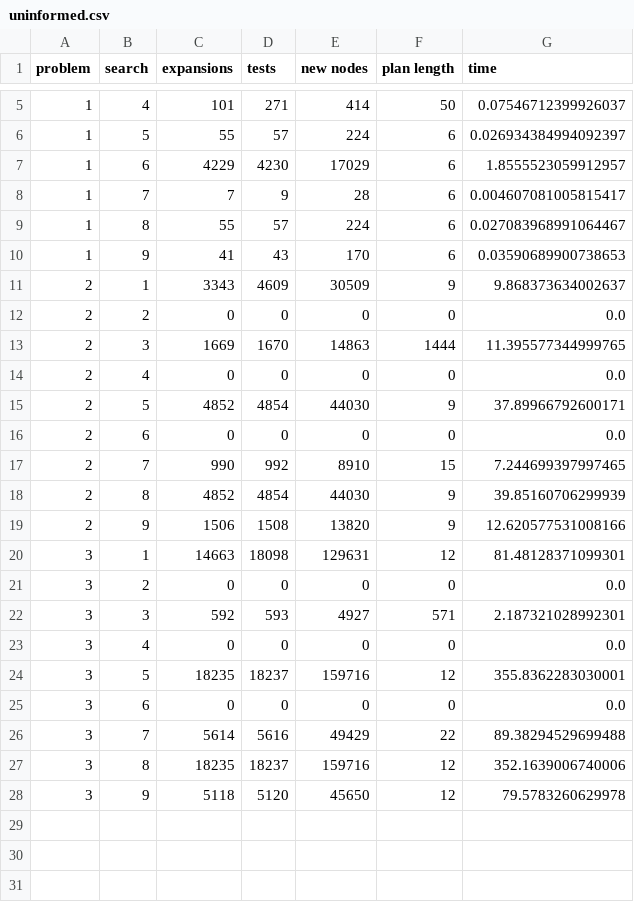
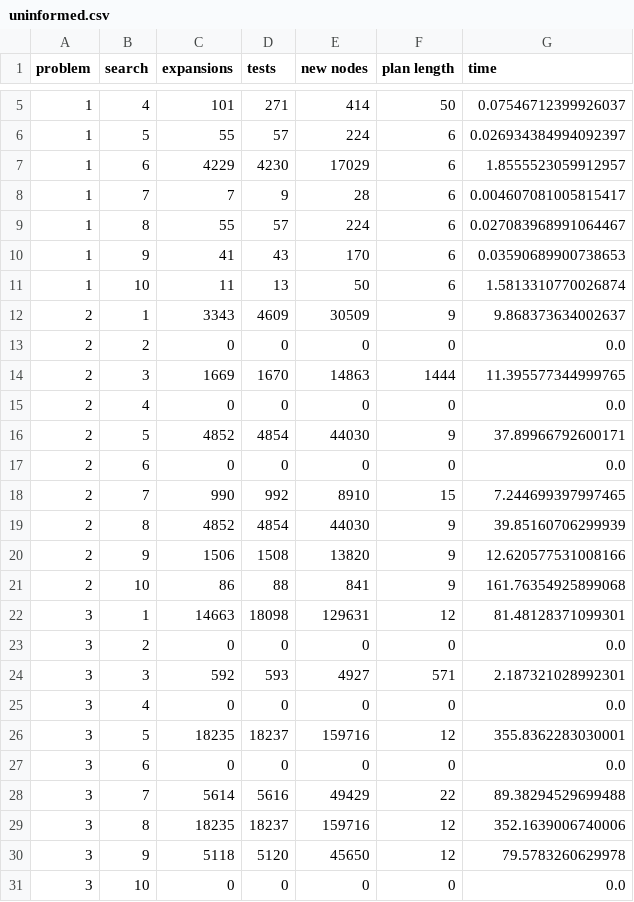
Before and after one commit to barney-s/AIND-Planning, a CSV file: uninformed.csv, drawn as a sheet; only a part is shown, gaps mark what is left out.

Commit message:
- collecting run data for search 10

```diff
--- a/uninformed.csv
+++ b/uninformed.csv
@@ -10,2 +10,3 @@ problem,search,expansions,tests,new nodes,plan length,time
 1,9,41,43,170,6,0.03590689900738653
+1,10,11,13,50,6,1.5813310770026874
 2,1,3343,4609,30509,9,9.868373634002637
@@ -19,2 +20,3 @@ problem,search,expansions,tests,new nodes,plan length,time
 2,9,1506,1508,13820,9,12.620577531008166
+2,10,86,88,841,9,161.76354925899068
 3,1,14663,18098,129631,12,81.48128371099301
@@ -28 +30,2 @@ problem,search,expansions,tests,new nodes,plan length,time
 3,9,5118,5120,45650,12,79.5783260629978
+3,10,0,0,0,0,0.0
```
Also changed, not shown: 9 other files.
